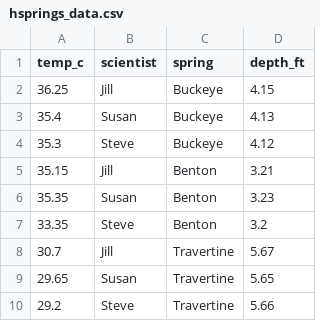
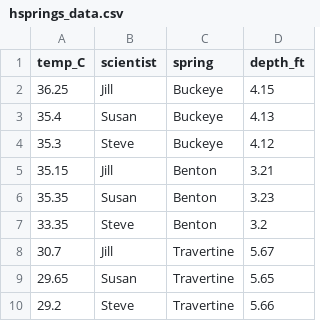
Before and after one commit to jjpaaske/BIS15W2020_jpaaske, a CSV file: Lab 2/hsprings_data.csv, drawn as a sheet.

```diff
--- a/Lab 2/hsprings_data.csv
+++ b/Lab 2/hsprings_data.csv
@@ -1,2 +1,2 @@
-"temp_c","scientist","spring","depth_ft"
+"temp_C","scientist","spring","depth_ft"
 36.25,"Jill","Buckeye",4.15
```
Also changed, not shown: 30 other files.
